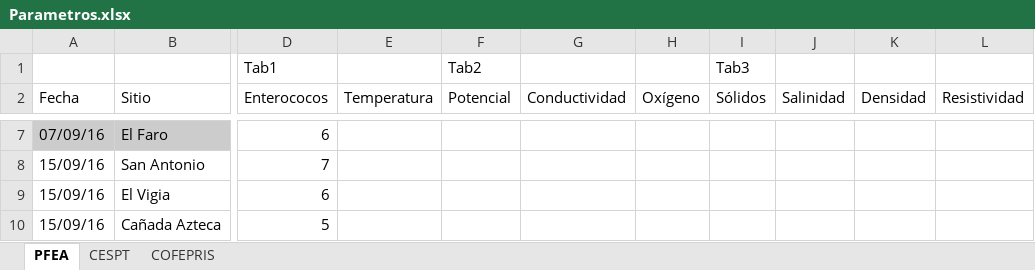
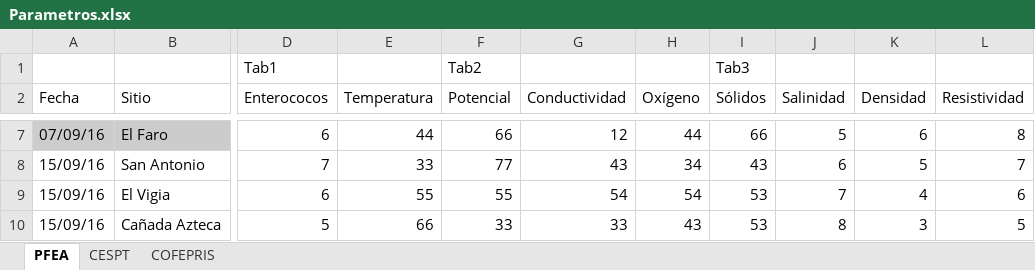
Before and after one commit to dwadevskobe/TJ-Water, an Excel workbook: Parametros.xlsx, sheet PFEA, drawn as a sheet; only a part is shown, gaps mark what is left out; values as stored, in another font and other column widths than the file's, no borders; the diff covers the shown part only; the diff names each change by its address in the sheet, - before the commit and + after, or states it on an @@ line.

```diff
--- a/Parametros.xlsx (sheet PFEA)
+++ b/Parametros.xlsx (sheet PFEA)
-E7 (Temperatura): (empty)
+E7 (Temperatura): 44
-F7 (Potencial): (empty)
+F7 (Potencial): 66
-G7 (Conductividad): (empty)
+G7 (Conductividad): 12
-H7 (Oxígeno): (empty)
+H7 (Oxígeno): 44
-I7 (Sólidos): (empty)
+I7 (Sólidos): 66
-J7 (Salinidad): (empty)
+J7 (Salinidad): 5
-K7 (Densidad): (empty)
+K7 (Densidad): 6
-L7 (Resistividad): (empty)
+L7 (Resistividad): 8
-E8 (Temperatura): (empty)
+E8 (Temperatura): 33
-F8 (Potencial): (empty)
+F8 (Potencial): 77
-G8 (Conductividad): (empty)
+G8 (Conductividad): 43
-H8 (Oxígeno): (empty)
+H8 (Oxígeno): 34
-I8 (Sólidos): (empty)
+I8 (Sólidos): 43
-J8 (Salinidad): (empty)
+J8 (Salinidad): 6
-K8 (Densidad): (empty)
+K8 (Densidad): 5
-L8 (Resistividad): (empty)
+L8 (Resistividad): 7
-E9 (Temperatura): (empty)
+E9 (Temperatura): 55
-F9 (Potencial): (empty)
+F9 (Potencial): 55
-G9 (Conductividad): (empty)
+G9 (Conductividad): 54
-H9 (Oxígeno): (empty)
+H9 (Oxígeno): 54
-I9:I10 (Sólidos): (empty)
+I9:I10 (Sólidos): 53
-J9 (Salinidad): (empty)
+J9 (Salinidad): 7
-K9 (Densidad): (empty)
+K9 (Densidad): 4
-L9 (Resistividad): (empty)
+L9 (Resistividad): 6
-E10 (Temperatura): (empty)
+E10 (Temperatura): 66
-F10 (Potencial): (empty)
+F10 (Potencial): 33
-G10 (Conductividad): (empty)
+G10 (Conductividad): 33
-H10 (Oxígeno): (empty)
+H10 (Oxígeno): 43
-J10 (Salinidad): (empty)
+J10 (Salinidad): 8
-K10 (Densidad): (empty)
+K10 (Densidad): 3
-L10 (Resistividad): (empty)
+L10 (Resistividad): 5
```
Also changed, not shown: 48 edited cells elsewhere in this sheet, 1 other file.
